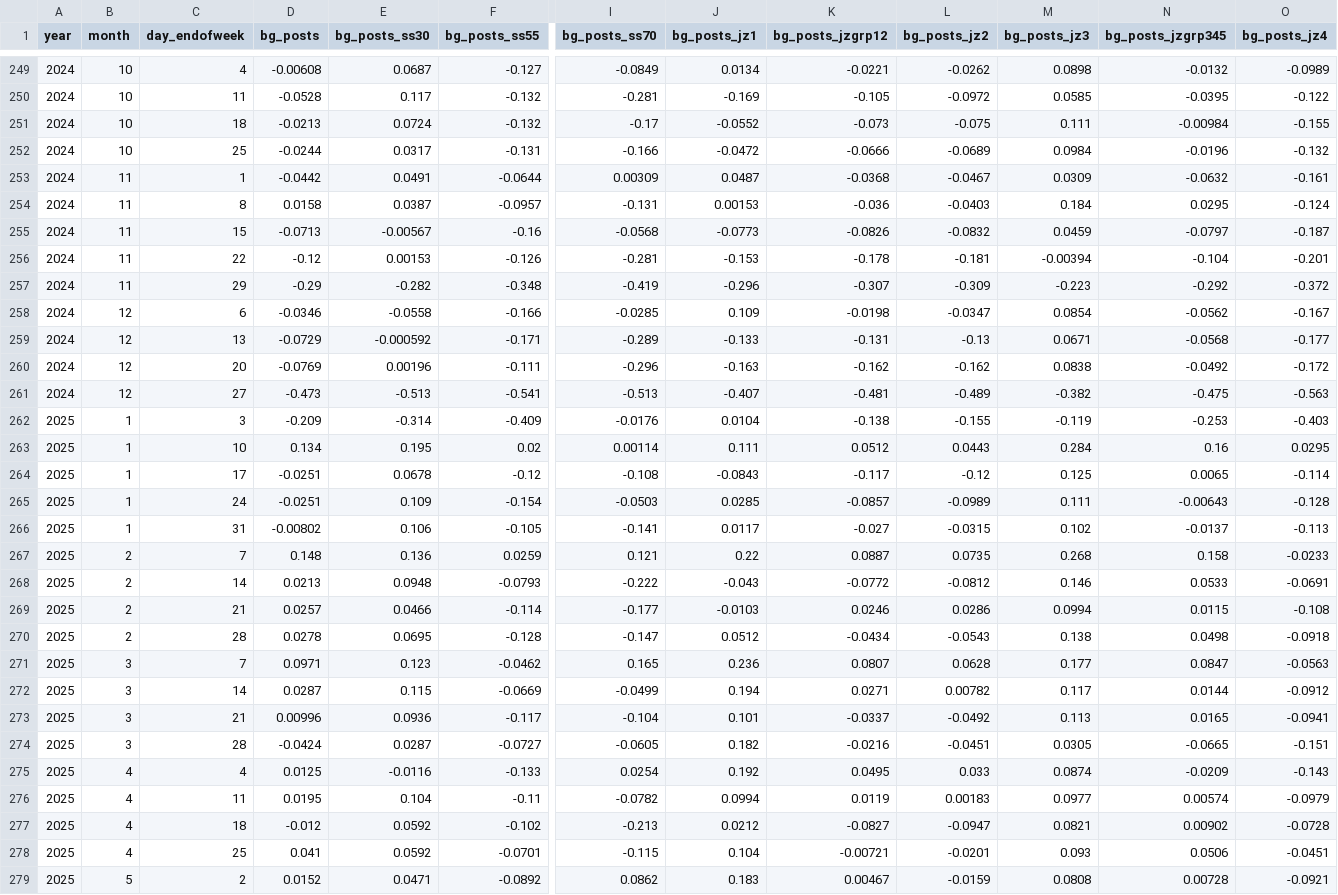
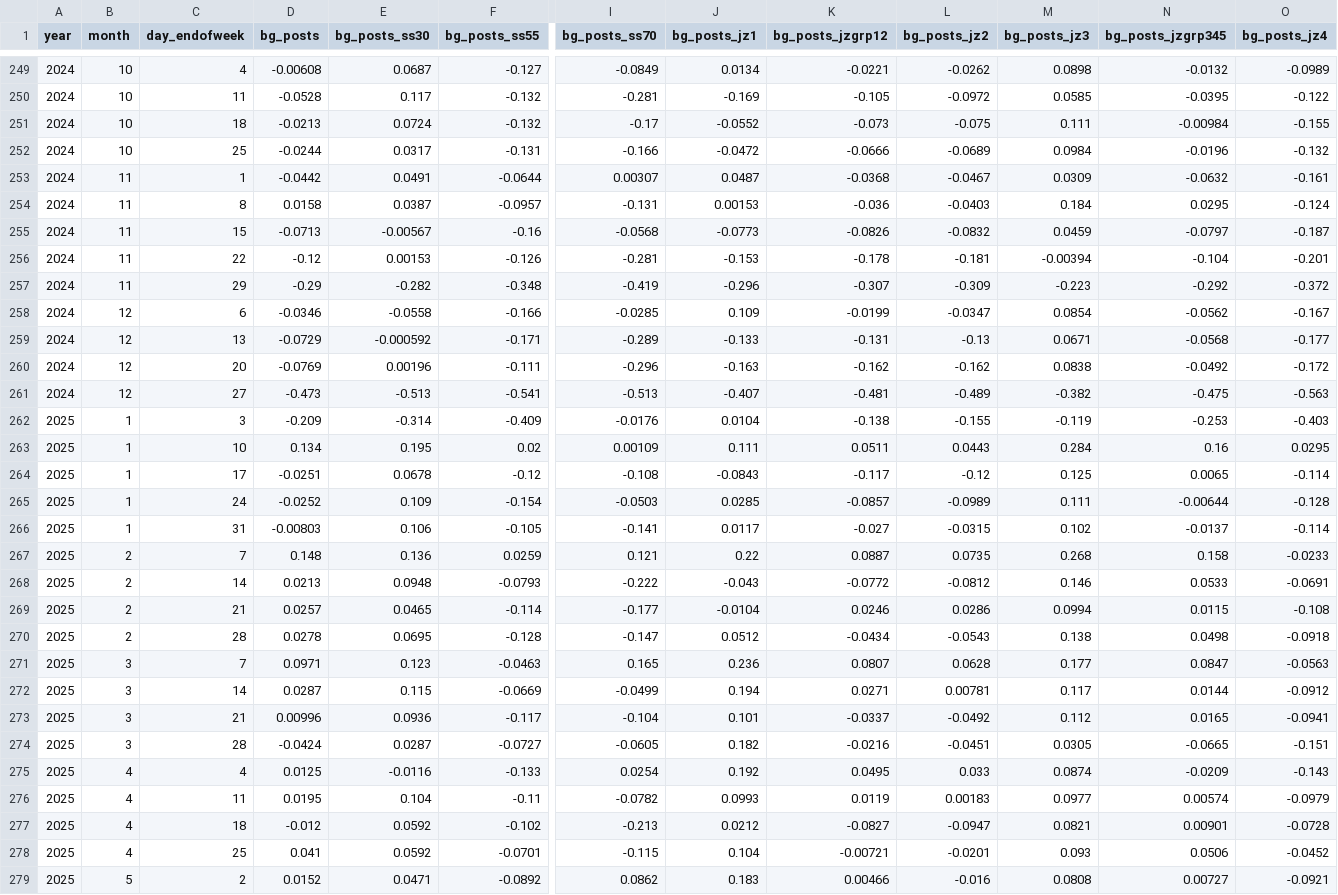
Before and after one commit to OpportunityInsights/EconomicTracker, a CSV file: data/Job Postings - National - Weekly.csv, drawn as a sheet; only a part is shown, gaps mark what is left out; the diff covers the shown part only; the diff names each change by its address in the sheet, - before the commit and + after, or states it on an @@ line.

```diff
--- a/data/Job Postings - National - Weekly.csv
+++ b/data/Job Postings - National - Weekly.csv
-I253 (bg_posts_ss70): 0.00309
+I253 (bg_posts_ss70): 0.00307
-K258 (bg_posts_jzgrp12): -0.0198
+K258 (bg_posts_jzgrp12): -0.0199
-I263 (bg_posts_ss70): 0.00114
+I263 (bg_posts_ss70): 0.00109
-K263 (bg_posts_jzgrp12): 0.0512
+K263 (bg_posts_jzgrp12): 0.0511
-D265 (bg_posts): -0.0251
+D265 (bg_posts): -0.0252
-N265 (bg_posts_jzgrp345): -0.00643
+N265 (bg_posts_jzgrp345): -0.00644
-D266 (bg_posts): -0.00802
+D266 (bg_posts): -0.00803
-O266 (bg_posts_jz4): -0.113
+O266 (bg_posts_jz4): -0.114
-E269 (bg_posts_ss30): 0.0466
+E269 (bg_posts_ss30): 0.0465
-J269 (bg_posts_jz1): -0.0103
+J269 (bg_posts_jz1): -0.0104
-F271 (bg_posts_ss55): -0.0462
+F271 (bg_posts_ss55): -0.0463
-L272 (bg_posts_jz2): 0.00782
+L272 (bg_posts_jz2): 0.00781
-M273 (bg_posts_jz3): 0.113
+M273 (bg_posts_jz3): 0.112
-J276 (bg_posts_jz1): 0.0994
+J276 (bg_posts_jz1): 0.0993
-N277 (bg_posts_jzgrp345): 0.00902
+N277 (bg_posts_jzgrp345): 0.00901
-O278 (bg_posts_jz4): -0.0451
+O278 (bg_posts_jz4): -0.0452
-K279 (bg_posts_jzgrp12): 0.00467
+K279 (bg_posts_jzgrp12): 0.00466
-L279 (bg_posts_jz2): -0.0159
+L279 (bg_posts_jz2): -0.016
-N279 (bg_posts_jzgrp345): 0.00728
+N279 (bg_posts_jzgrp345): 0.00727
```
Also changed, not shown: 3 added rows, 2 removed rows and 97 edited cells elsewhere in this file, data/Job Postings - City - Weekly.csv, data/Job Postings - State - Weekly.csv.
